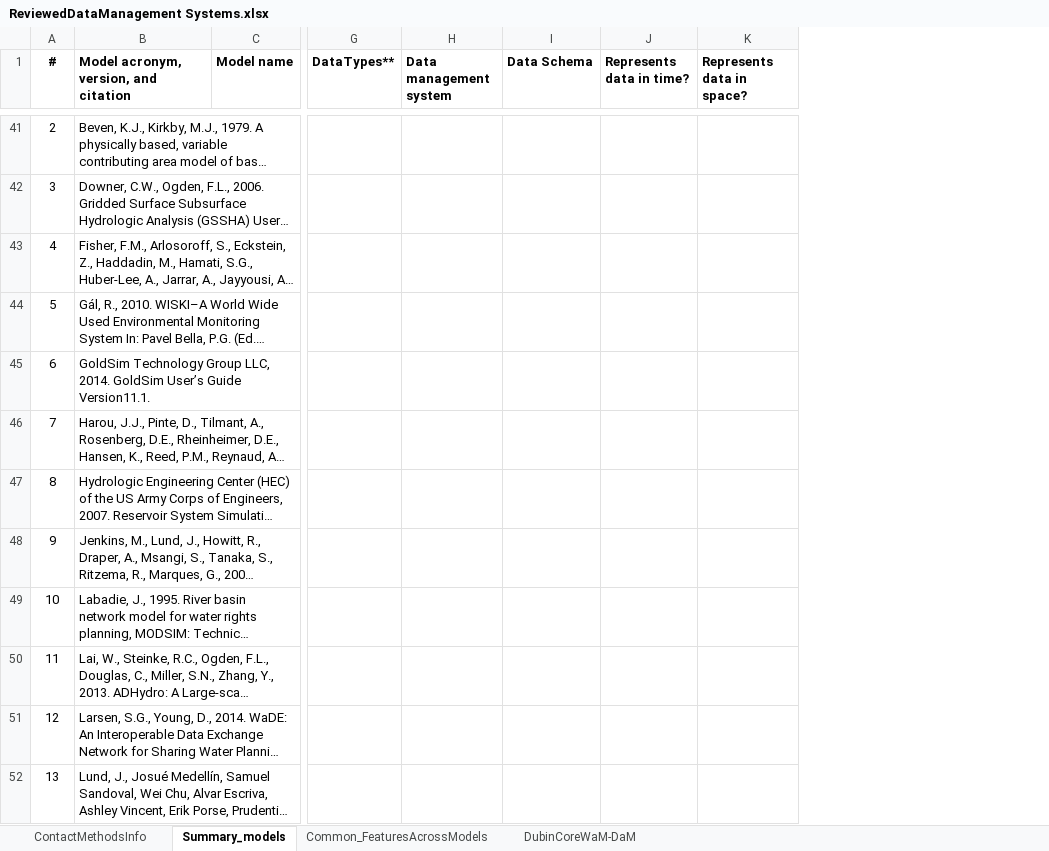
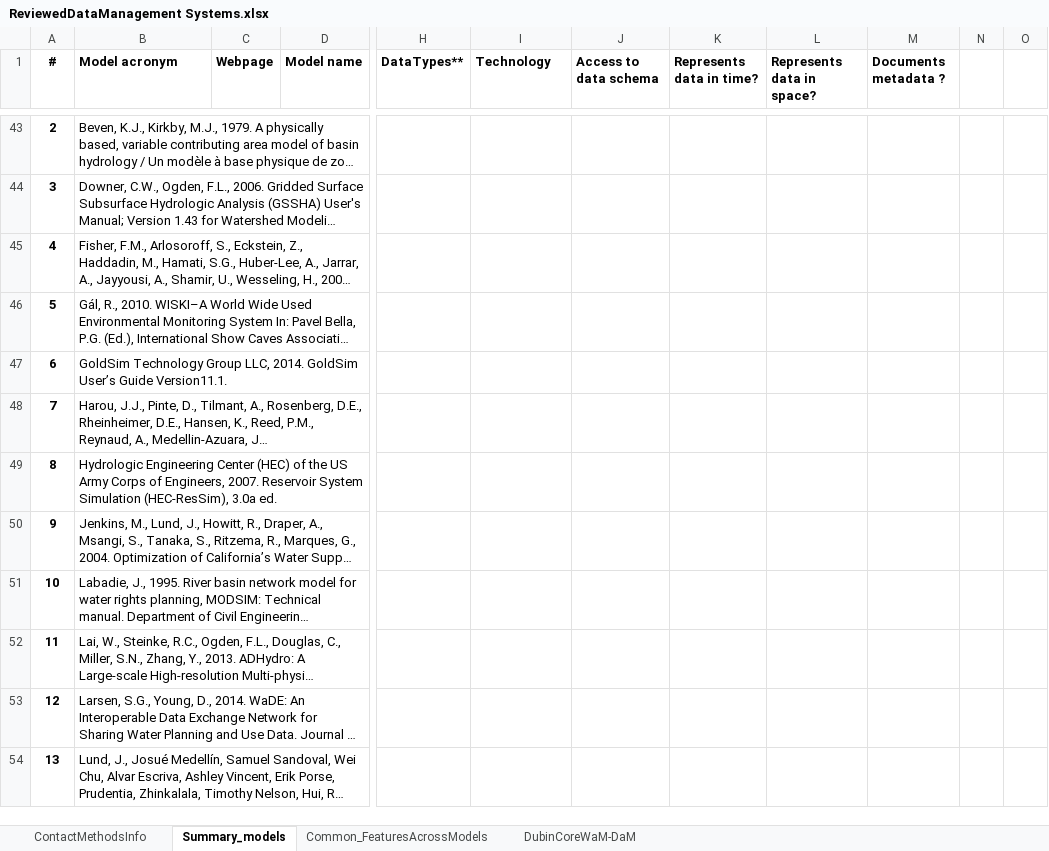
Before and after one commit to amabdallah/WaM-DaM, an Excel workbook: 01Documentation/01Design/ReviewedDataManagement Systems.xlsx, sheet Summary_models, drawn as a sheet; only a part is shown, gaps mark what is left out; long unchanged cells end in …; values as stored, in another font and other column widths than the file's, no borders; addresses are those after the commit; the diff covers the shown part only; the diff names each change by its address in the sheet, - before the commit and + after, or states it on an @@ line.

```diff
--- a/01Documentation/01Design/ReviewedDataManagement Systems.xlsx (sheet Summary_models)
+++ b/01Documentation/01Design/ReviewedDataManagement Systems.xlsx (sheet Summary_models)
+column C (Webpage), empty
+column M (Documents metadata ?), empty
+column N, empty
+column O, empty
-B1: Model acronym, version, and citation
+B1: Model acronym
-I1: Data management system
+I1: Technology
-J1: Data Schema
+J1: Access to data schema
-A43:A54 bold: off
+A43:A54 bold: on
```
Also changed, not shown: 15 added rows, 13 removed rows, 6 moved rows, 2 edited cells, cell formats and row numbers in column A elsewhere in this sheet, sheet Common_FeaturesAcrossModels, sheet ContactMethodsInfo.
